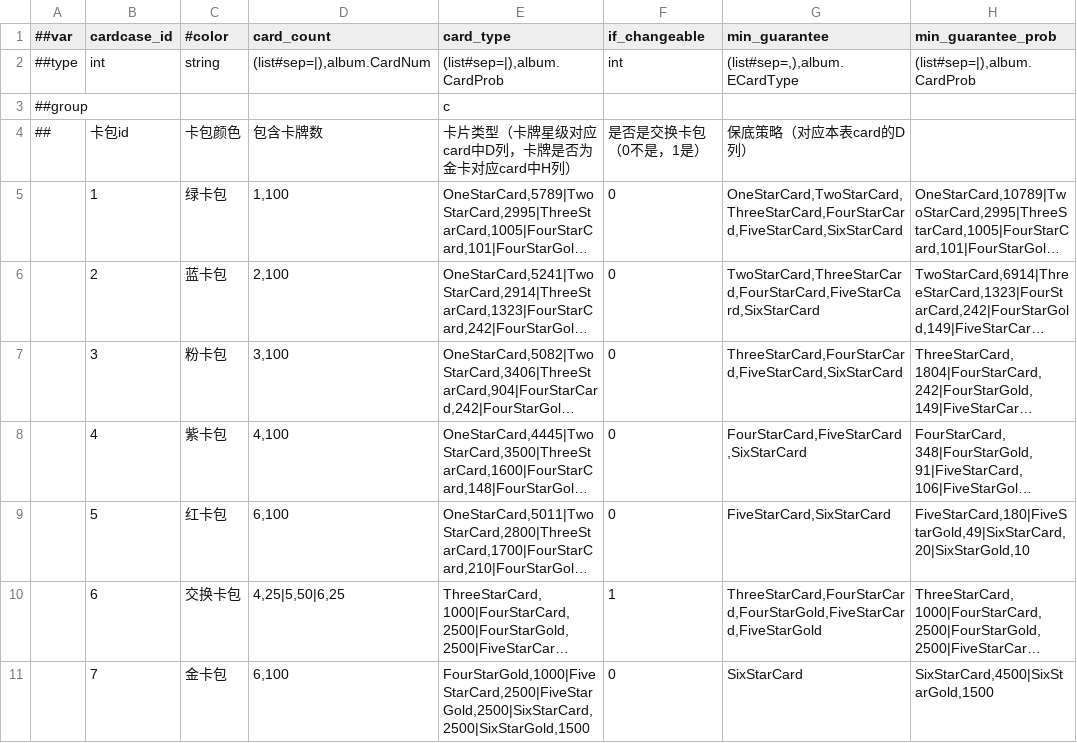
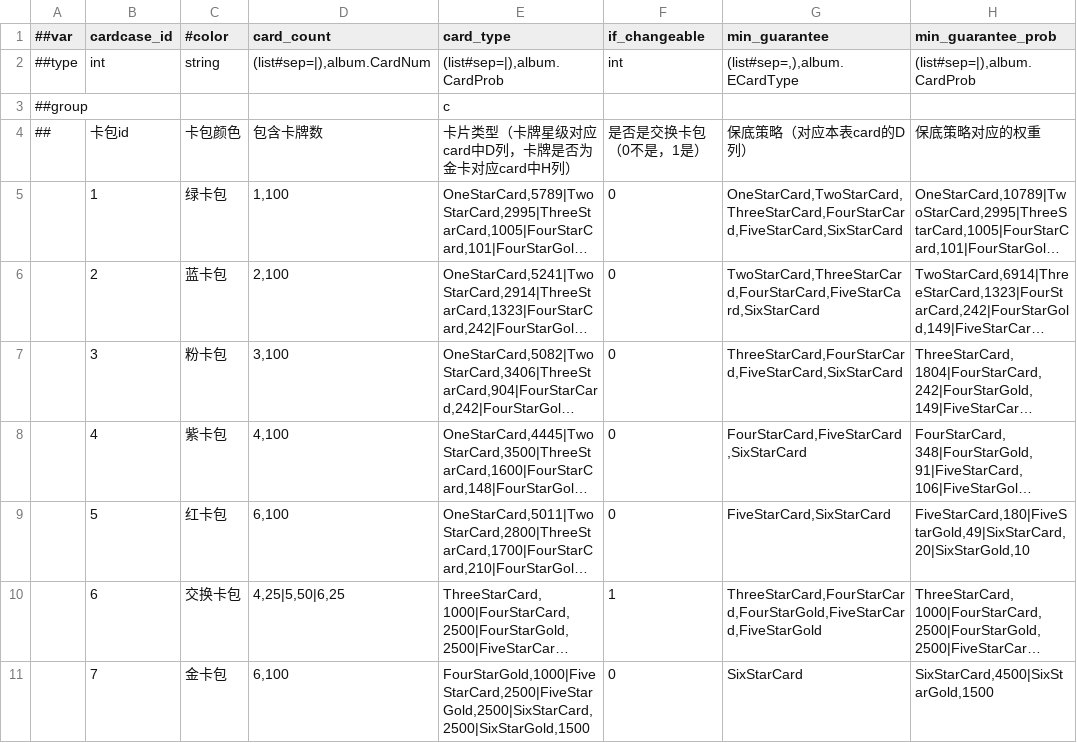
Before and after one commit to dengzhilei/app_comment_collect, a CSV file: MG_project/album/album_config/cardcase.csv, drawn as a sheet; long unchanged cells end in …; the diff names each change by its address in the sheet, - before the commit and + after, or states it on an @@ line.

```diff
--- a/MG_project/album/album_config/cardcase.csv
+++ b/MG_project/album/album_config/cardcase.csv
-H4 (min_guarantee_prob): (empty)
+H4 (min_guarantee_prob): 保底策略对应的权重
```
Also changed, not shown: MG_project/album/album_config/drop_expect.csv, MG_project/album/album_config/drop_rate_change.csv, 3 other files.
